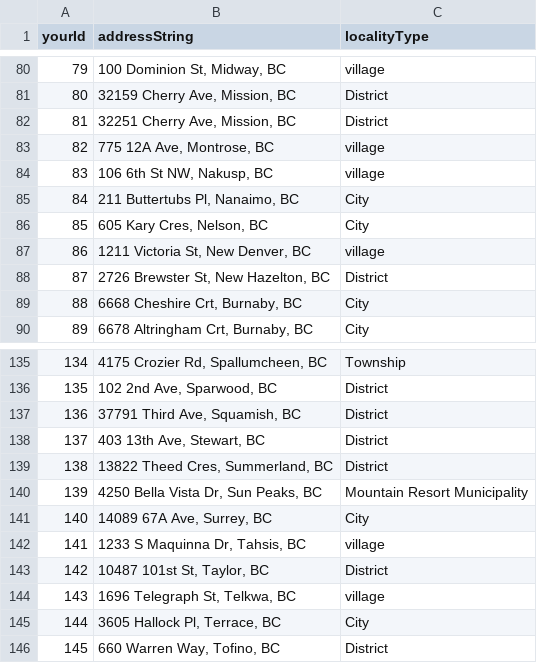
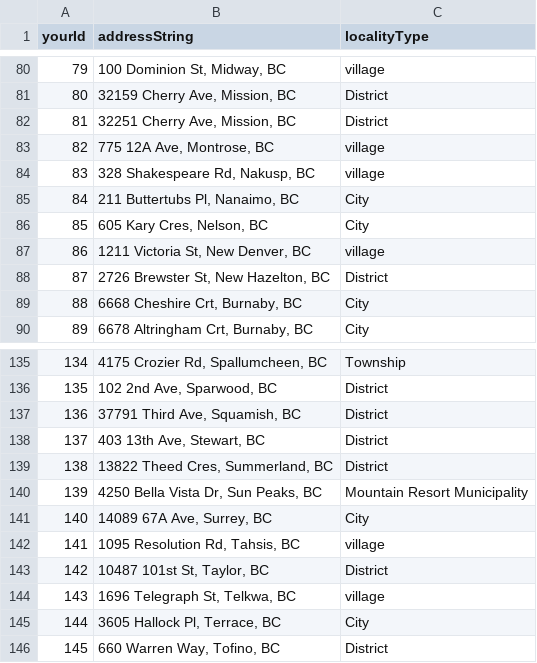
Before and after one commit to bcgov/ols-geocoder, a CSV file: sites_bc.csv, drawn as a sheet; only a part is shown, gaps mark what is left out.

Commit message:
Update sites_bc.csv
Updated 2 addresses (in Nakusp and in Tahsis).
See LOC-4809

```diff
--- a/sites_bc.csv
+++ b/sites_bc.csv
@@ -83,3 +83,3 @@ yourId,addressString,localityType
 82,"775 12A Ave, Montrose, BC",village
-83,"106 6th St NW, Nakusp, BC",village
+83,"328 Shakespeare Rd, Nakusp, BC",village
 84,"211 Buttertubs Pl, Nanaimo, BC",City
@@ -141,3 +141,3 @@ yourId,addressString,localityType
 140,"14089 67A Ave, Surrey, BC",City
-141,"1233 S Maquinna Dr, Tahsis, BC",village
+141,"1095 Resolution Rd, Tahsis, BC",village
 142,"10487 101st St, Taylor, BC",District
```
